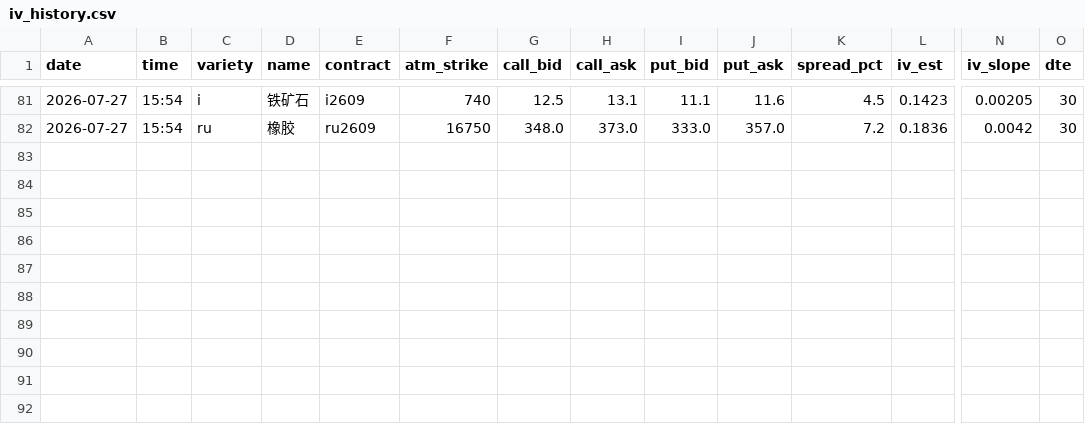
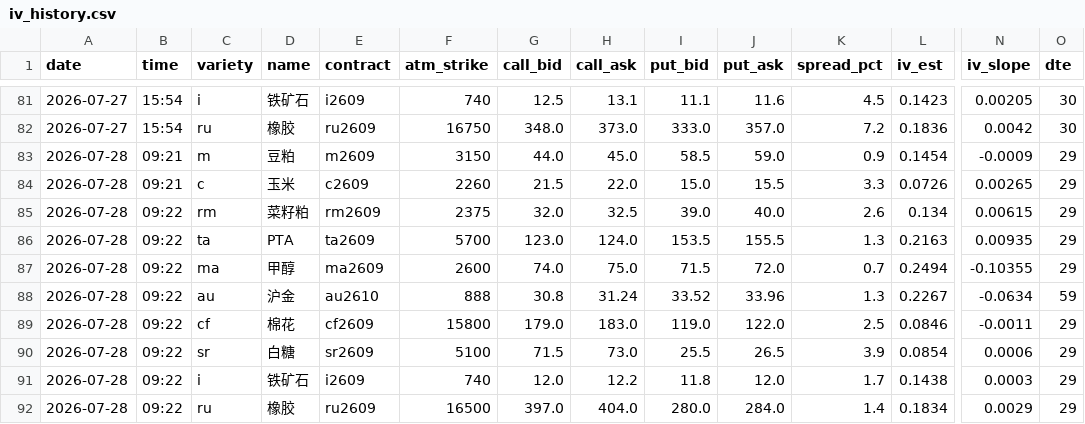
Before and after one commit to thetafarmerrr/options-trading, a CSV file: data/iv_history.csv, drawn as a sheet; only a part is shown, gaps mark what is left out; rows hold the shown columns only; the diff names each change by its address in the sheet, - before the commit and + after, or states it on an @@ line.

```diff
--- a/data/iv_history.csv
+++ b/data/iv_history.csv
+row 83: 2026-07-28 | 09:21 | m | 豆粕 | m2609 | 3150 | 44.0 | 45.0 | 58.5 | 59.0 | 0.9 | 0.1454 | -0.0009 | 29
+row 84: 2026-07-28 | 09:21 | c | 玉米 | c2609 | 2260 | 21.5 | 22.0 | 15.0 | 15.5 | 3.3 | 0.0726 | 0.00265 | 29
+row 85: 2026-07-28 | 09:22 | rm | 菜籽粕 | rm2609 | 2375 | 32.0 | 32.5 | 39.0 | 40.0 | 2.6 | 0.134 | 0.00615 | 29
+row 86: 2026-07-28 | 09:22 | ta | PTA | ta2609 | 5700 | 123.0 | 124.0 | 153.5 | 155.5 | 1.3 | 0.2163 | 0.00935 | 29
+row 87: 2026-07-28 | 09:22 | ma | 甲醇 | ma2609 | 2600 | 74.0 | 75.0 | 71.5 | 72.0 | 0.7 | 0.2494 | -0.10355 | 29
+row 88: 2026-07-28 | 09:22 | au | 沪金 | au2610 | 888 | 30.8 | 31.24 | 33.52 | 33.96 | 1.3 | 0.2267 | -0.0634 | 59
+row 89: 2026-07-28 | 09:22 | cf | 棉花 | cf2609 | 15800 | 179.0 | 183.0 | 119.0 | 122.0 | 2.5 | 0.0846 | -0.0011 | 29
+row 90: 2026-07-28 | 09:22 | sr | 白糖 | sr2609 | 5100 | 71.5 | 73.0 | 25.5 | 26.5 | 3.9 | 0.0854 | 0.0006 | 29
+row 91: 2026-07-28 | 09:22 | i | 铁矿石 | i2609 | 740 | 12.0 | 12.2 | 11.8 | 12.0 | 1.7 | 0.1438 | 0.0003 | 29
+row 92: 2026-07-28 | 09:22 | ru | 橡胶 | ru2609 | 16500 | 397.0 | 404.0 | 280.0 | 284.0 | 1.4 | 0.1834 | 0.0029 | 29
```
Also changed, not shown: data/observe_signals.csv, 10 other files.
